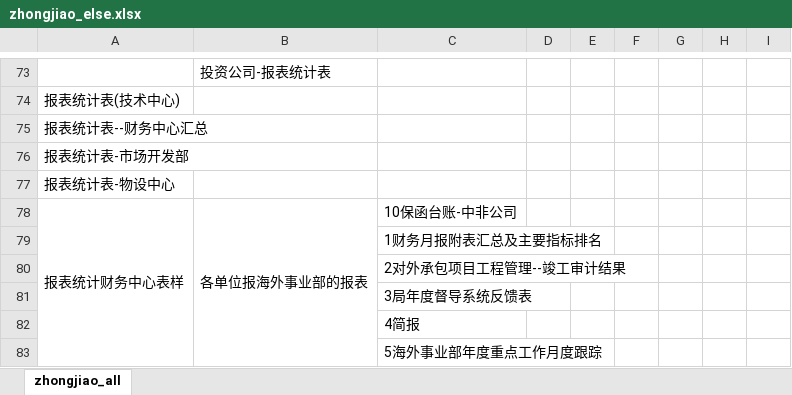
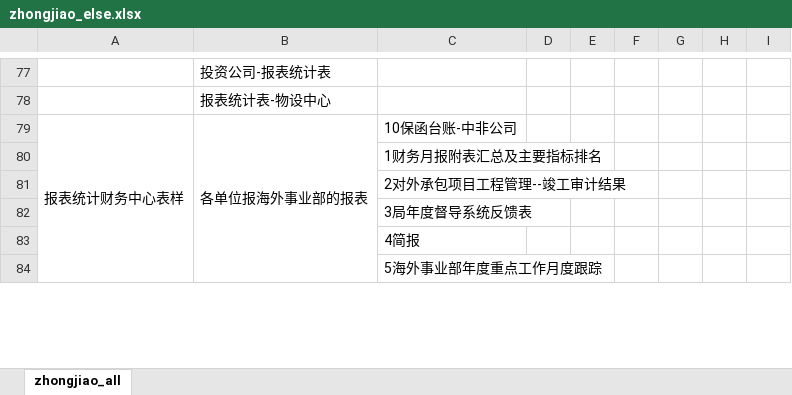
Before and after one commit to EntjLiYang/ZhongJiaoExcelProcess, an Excel workbook: zhongjiao_else.xlsx, sheet zhongjiao_all, drawn as a sheet; only a part is shown, gaps mark what is left out; values as stored, in another font and other column widths than the file's, no borders; removed rows and columns are numbered as before the commit, all else as after; the diff covers the shown part only; the diff names each change by its address in the sheet, - before the commit and + after, or states it on an @@ line.

```diff
--- a/zhongjiao_else.xlsx (sheet zhongjiao_all)
+++ b/zhongjiao_else.xlsx (sheet zhongjiao_all)
-row 74: 报表统计表(技术中心)
-row 75: 报表统计表--财务中心汇总
-row 76: 报表统计表-市场开发部
-row 77: 报表统计表-物设中心
+row 78:  | 报表统计表-物设中心
```
Also changed, not shown: 4 added rows and merged cells elsewhere in this sheet, zhongjiao_投资公司报表统计整理后(1).xlsx, 4 other files.
